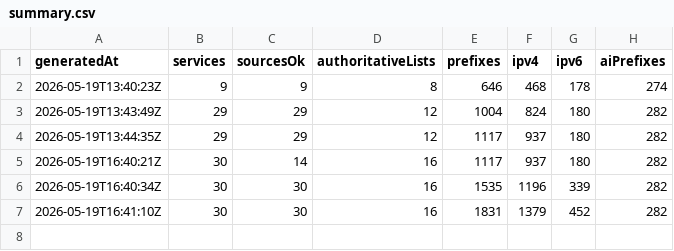
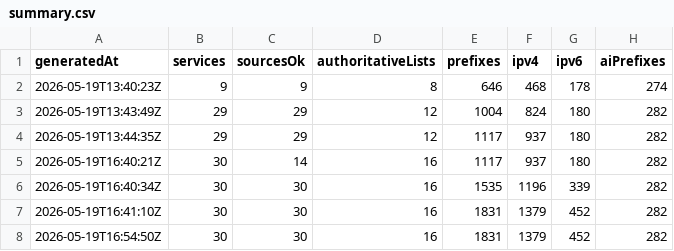
Before and after one commit to ipanalytics/CrawlerScope, a CSV file: data/history/summary.csv, drawn as a sheet; the diff names each change by its address in the sheet, - before the commit and + after, or states it on an @@ line.

```diff
--- a/data/history/summary.csv
+++ b/data/history/summary.csv
+row 8: 2026-05-19T16:54:50Z | 30 | 30 | 16 | 1831 | 1379 | 452 | 282
```
Also changed, not shown: 1 other file.
